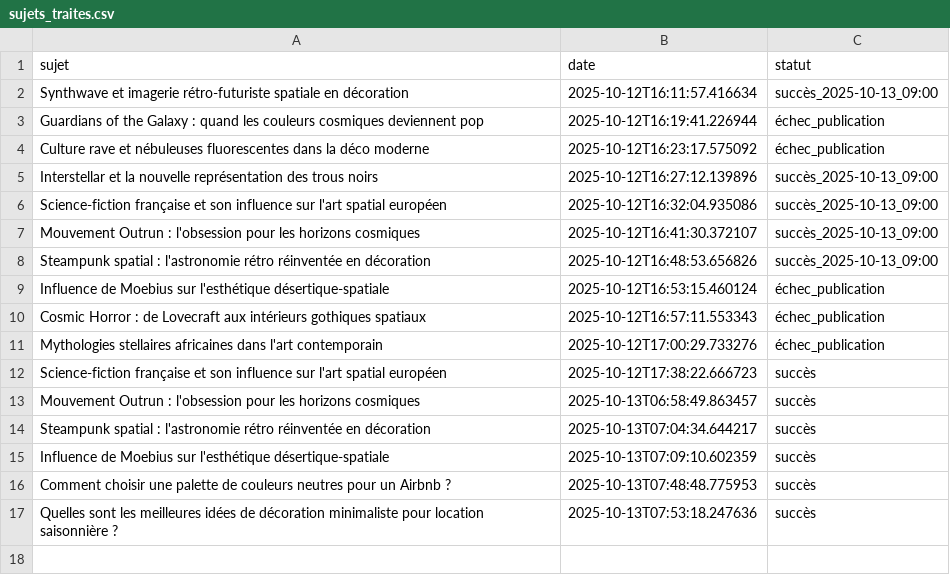
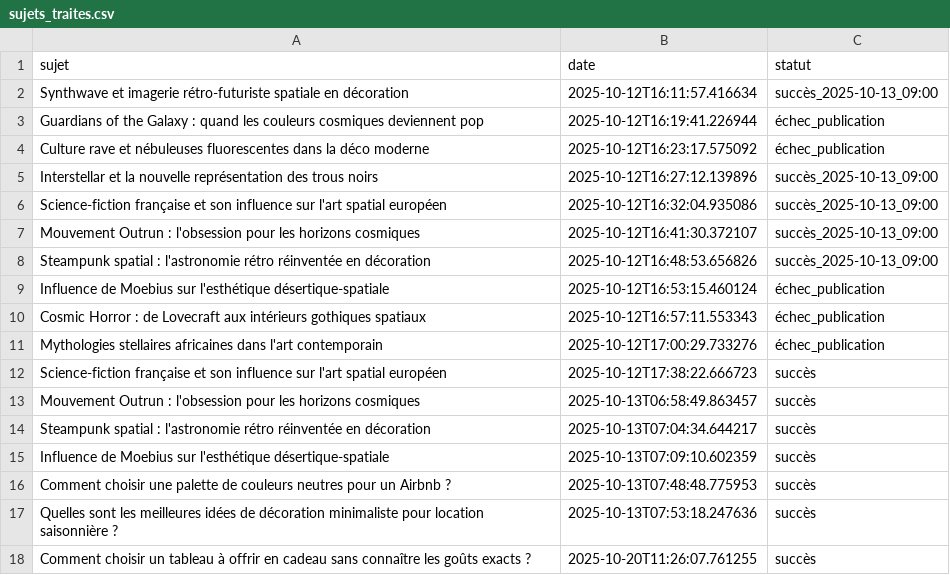
Before and after one commit to Metalosmose21/Cadeau-1-, a CSV file: sujets_traites.csv, drawn as a sheet; the diff names each change by its address in the sheet, - before the commit and + after, or states it on an @@ line.

```diff
--- a/sujets_traites.csv
+++ b/sujets_traites.csv
+row 18: Comment choisir un tableau à offrir en cadeau sans connaître les goûts exacts ? | 2025-10-20T11:26:07.761255 | succès
```
Also changed, not shown: sujets.csv.
